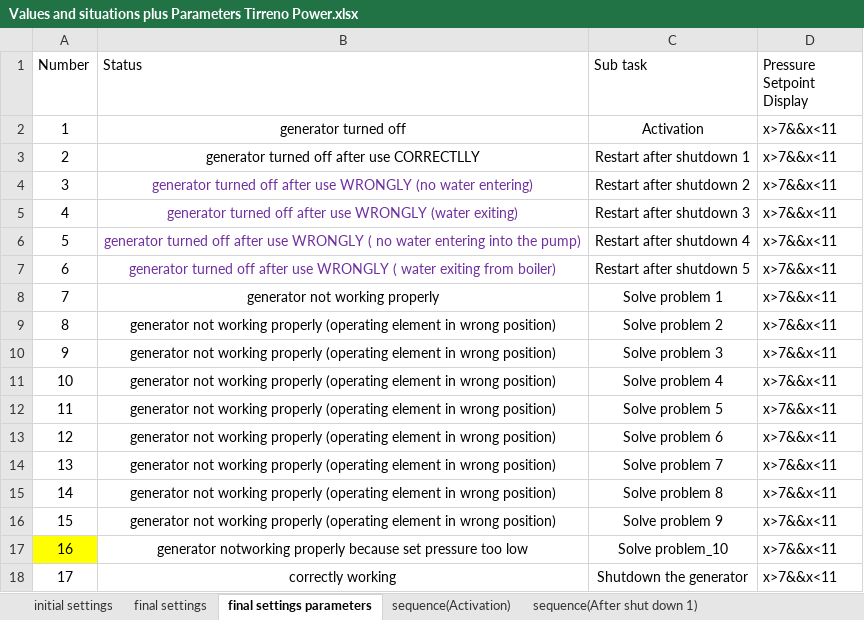
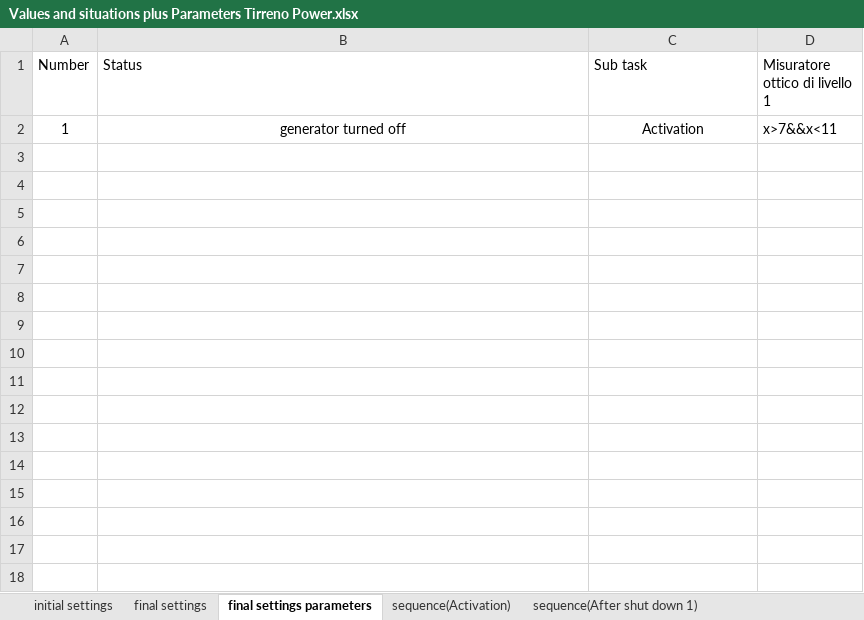
Before and after one commit to YuanjuZHU/TestGit, an Excel workbook: Assets/Yuanju/Values and situations plus Parameters Tirreno Power.xlsx, sheet final settings parameters, drawn as a sheet; values as stored, in another font and other column widths than the file's, no borders; the diff names each change by its address in the sheet, - before the commit and + after, or states it on an @@ line.

```diff
--- a/Assets/Yuanju/Values and situations plus Parameters Tirreno Power.xlsx (sheet final settings parameters)
+++ b/Assets/Yuanju/Values and situations plus Parameters Tirreno Power.xlsx (sheet final settings parameters)
-D1: Pressure Setpoint Display
+D1: Misuratore ottico di livello 1
-row 3: 2 | generator turned off after use CORRECTLLY | Restart after shutdown 1 | x>7&&x<11
-row 4: 3 | generator turned off after use WRONGLY (no water entering) | Restart after shutdown 2 | x>7&&x<11
-row 5: 4 | generator turned off after use WRONGLY (water exiting) | Restart after shutdown 3 | x>7&&x<11
-row 6: 5 | generator turned off after use WRONGLY ( no water entering into the pump) | Restart after shutdown 4 | x>7&&x<11
-row 7: 6 | generator turned off after use WRONGLY ( water exiting from boiler) | Restart after shutdown 5 | x>7&&x<11
-row 8: 7 | generator not working properly | Solve problem 1 | x>7&&x<11
-row 9: 8 | generator not working properly (operating element in wrong position) | Solve problem 2 | x>7&&x<11
-row 10: 9 | generator not working properly (operating element in wrong position) | Solve problem 3 | x>7&&x<11
-row 11: 10 | generator not working properly (operating element in wrong position) | Solve problem 4 | x>7&&x<11
-row 12: 11 | generator not working properly (operating element in wrong position) | Solve problem 5 | x>7&&x<11
-row 13: 12 | generator not working properly (operating element in wrong position) | Solve problem 6 | x>7&&x<11
-row 14: 13 | generator not working properly (operating element in wrong position) | Solve problem 7 | x>7&&x<11
-row 15: 14 | generator not working properly (operating element in wrong position) | Solve problem 8 | x>7&&x<11
-row 16: 15 | generator not working properly (operating element in wrong position) | Solve problem 9 | x>7&&x<11
-row 17: 16 | generator notworking properly because set pressure too low | Solve problem_10 | x>7&&x<11
-row 18: 17 | correctly working | Shutdown the generator | x>7&&x<11
```
Also changed, not shown: sheet sequence(Activation), sheet initial settings, sheet final settings.
